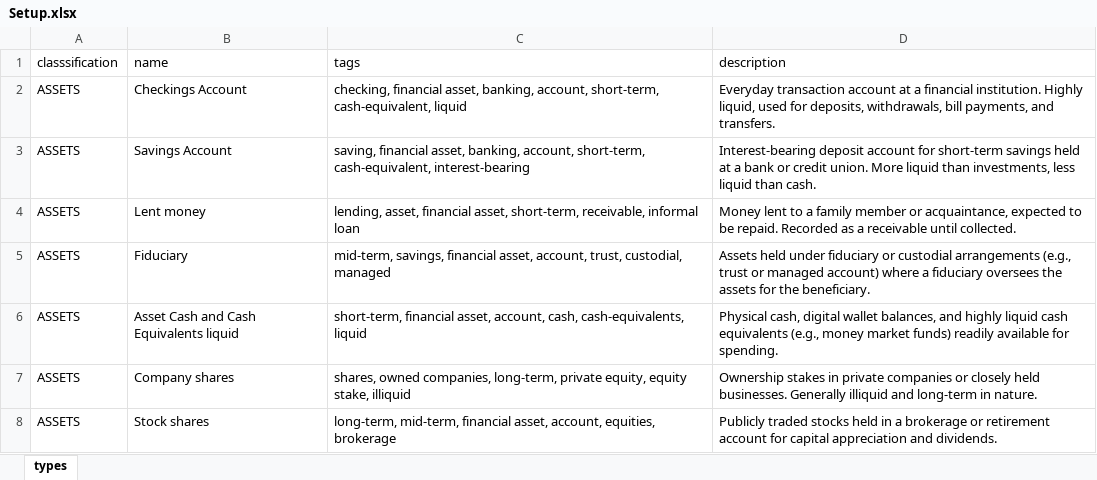
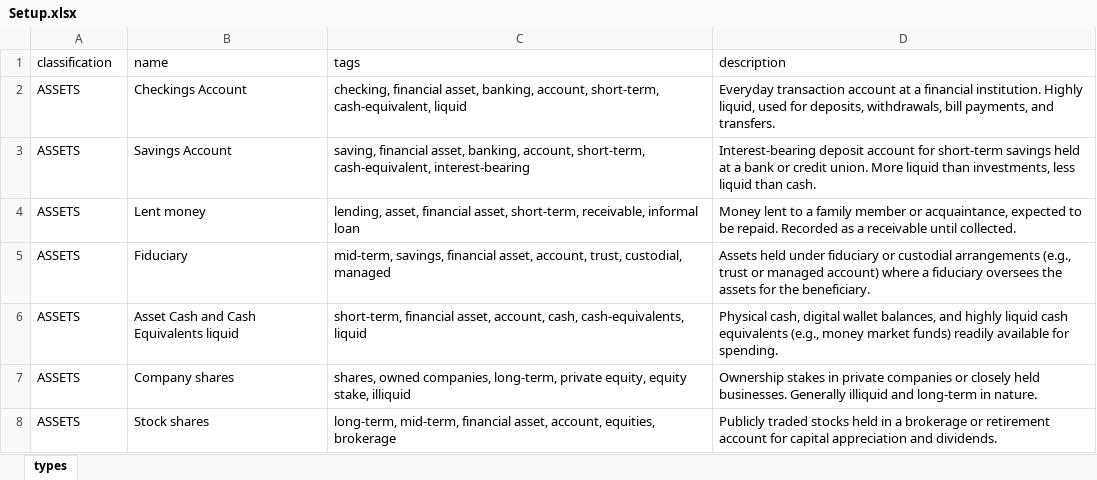
Before and after one commit to Elmorralito/save-ma-money, an Excel workbook: Setup.xlsx, sheet types, drawn as a sheet; only a part is shown; values as stored, in another font and other column widths than the file's, no borders; the diff names each change by its address in the sheet, - before the commit and + after, or states it on an @@ line.

Commit message:
refactor: Continued organizaing and refactoring the registrar to make it functional. TODO: Review the class TypesDTO, since it's not parsing the tags correctly.

```diff
--- a/Setup.xlsx (sheet types)
+++ b/Setup.xlsx (sheet types)
-A1: classsification
+A1: classification
```
Also changed, not shown: 15 other files.
